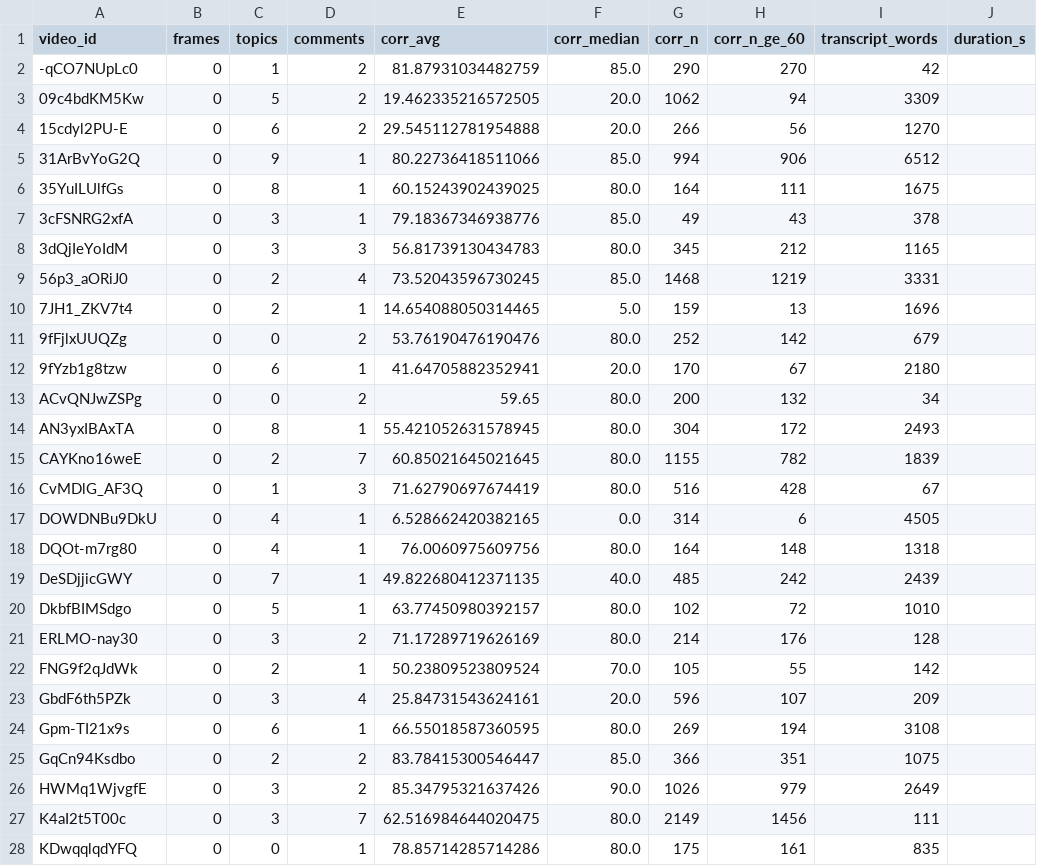
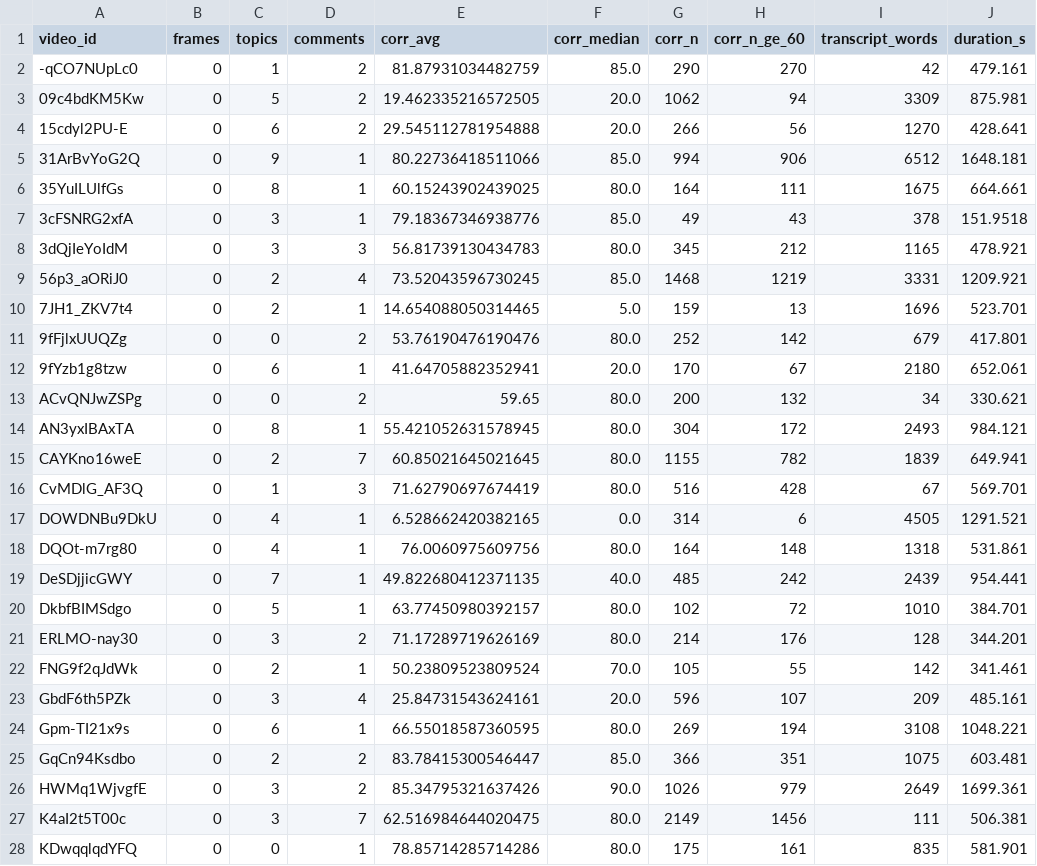
Before and after one commit to greatroboticslab/embodiedAI, a CSV file: TranscriptAnalysis/results/metrics/Embodied_metrics.csv, drawn as a sheet; only a part is shown; the diff covers the shown part only.

```diff
--- a/TranscriptAnalysis/results/metrics/Embodied_metrics.csv
+++ b/TranscriptAnalysis/results/metrics/Embodied_metrics.csv
@@ -1,28 +1,28 @@
 video_id,frames,topics,comments,corr_avg,corr_median,corr_n,corr_n_ge_60,transcript_words,duration_s
--qCO7NUpLc0,0,1,2,81.87931034482759,85.0,290,270,42,
-09c4bdKM5Kw,0,5,2,19.462335216572505,20.0,1062,94,3309,
-15cdyl2PU-E,0,6,2,29.545112781954888,20.0,266,56,1270,
-31ArBvYoG2Q,0,9,1,80.22736418511066,85.0,994,906,6512,
-35YuILUlfGs,0,8,1,60.15243902439025,80.0,164,111,1675,
-3cFSNRG2xfA,0,3,1,79.18367346938776,85.0,49,43,378,
-3dQjIeYoIdM,0,3,3,56.81739130434783,80.0,345,212,1165,
-56p3_aORiJ0,0,2,4,73.52043596730245,85.0,1468,1219,3331,
-7JH1_ZKV7t4,0,2,1,14.654088050314465,5.0,159,13,1696,
-9fFjlxUUQZg,0,0,2,53.76190476190476,80.0,252,142,679,
-9fYzb1g8tzw,0,6,1,41.64705882352941,20.0,170,67,2180,
-ACvQNJwZSPg,0,0,2,59.65,80.0,200,132,34,
-AN3yxIBAxTA,0,8,1,55.421052631578945,80.0,304,172,2493,
-CAYKno16weE,0,2,7,60.85021645021645,80.0,1155,782,1839,
-CvMDlG_AF3Q,0,1,3,71.62790697674419,80.0,516,428,67,
-DOWDNBu9DkU,0,4,1,6.528662420382165,0.0,314,6,4505,
-DQOt-m7rg80,0,4,1,76.0060975609756,80.0,164,148,1318,
-DeSDjjicGWY,0,7,1,49.822680412371135,40.0,485,242,2439,
-DkbfBIMSdgo,0,5,1,63.77450980392157,80.0,102,72,1010,
-ERLMO-nay30,0,3,2,71.17289719626169,80.0,214,176,128,
-FNG9f2qJdWk,0,2,1,50.23809523809524,70.0,105,55,142,
-GbdF6th5PZk,0,3,4,25.84731543624161,20.0,596,107,209,
-Gpm-TI21x9s,0,6,1,66.55018587360595,80.0,269,194,3108,
-GqCn94Ksdbo,0,2,2,83.78415300546447,85.0,366,351,1075,
-HWMq1WjvgfE,0,3,2,85.34795321637426,90.0,1026,979,2649,
-K4aI2t5T00c,0,3,7,62.516984644020475,80.0,2149,1456,111,
-KDwqqlqdYFQ,0,0,1,78.85714285714286,80.0,175,161,835,
+-qCO7NUpLc0,0,1,2,81.87931034482759,85.0,290,270,42,479.161
+09c4bdKM5Kw,0,5,2,19.462335216572505,20.0,1062,94,3309,875.981
+15cdyl2PU-E,0,6,2,29.545112781954888,20.0,266,56,1270,428.641
+31ArBvYoG2Q,0,9,1,80.22736418511066,85.0,994,906,6512,1648.181
+35YuILUlfGs,0,8,1,60.15243902439025,80.0,164,111,1675,664.661
+3cFSNRG2xfA,0,3,1,79.18367346938776,85.0,49,43,378,151.9518
+3dQjIeYoIdM,0,3,3,56.81739130434783,80.0,345,212,1165,478.921
+56p3_aORiJ0,0,2,4,73.52043596730245,85.0,1468,1219,3331,1209.921
+7JH1_ZKV7t4,0,2,1,14.654088050314465,5.0,159,13,1696,523.701
+9fFjlxUUQZg,0,0,2,53.76190476190476,80.0,252,142,679,417.801
+9fYzb1g8tzw,0,6,1,41.64705882352941,20.0,170,67,2180,652.061
+ACvQNJwZSPg,0,0,2,59.65,80.0,200,132,34,330.621
+AN3yxIBAxTA,0,8,1,55.421052631578945,80.0,304,172,2493,984.121
+CAYKno16weE,0,2,7,60.85021645021645,80.0,1155,782,1839,649.941
+CvMDlG_AF3Q,0,1,3,71.62790697674419,80.0,516,428,67,569.701
+DOWDNBu9DkU,0,4,1,6.528662420382165,0.0,314,6,4505,1291.521
+DQOt-m7rg80,0,4,1,76.0060975609756,80.0,164,148,1318,531.861
+DeSDjjicGWY,0,7,1,49.822680412371135,40.0,485,242,2439,954.441
+DkbfBIMSdgo,0,5,1,63.77450980392157,80.0,102,72,1010,384.701
+ERLMO-nay30,0,3,2,71.17289719626169,80.0,214,176,128,344.201
+FNG9f2qJdWk,0,2,1,50.23809523809524,70.0,105,55,142,341.461
+GbdF6th5PZk,0,3,4,25.84731543624161,20.0,596,107,209,485.161
+Gpm-TI21x9s,0,6,1,66.55018587360595,80.0,269,194,3108,1048.221
+GqCn94Ksdbo,0,2,2,83.78415300546447,85.0,366,351,1075,603.481
+HWMq1WjvgfE,0,3,2,85.34795321637426,90.0,1026,979,2649,1699.361
+K4aI2t5T00c,0,3,7,62.516984644020475,80.0,2149,1456,111,506.381
+KDwqqlqdYFQ,0,0,1,78.85714285714286,80.0,175,161,835,581.901
```
Also changed, not shown: 46 edited cells elsewhere in this file, TranscriptAnalysis/results/metrics/Conventional_aggregate.csv, TranscriptAnalysis/results/metrics/Conventional_metrics.csv, 5 other files.
